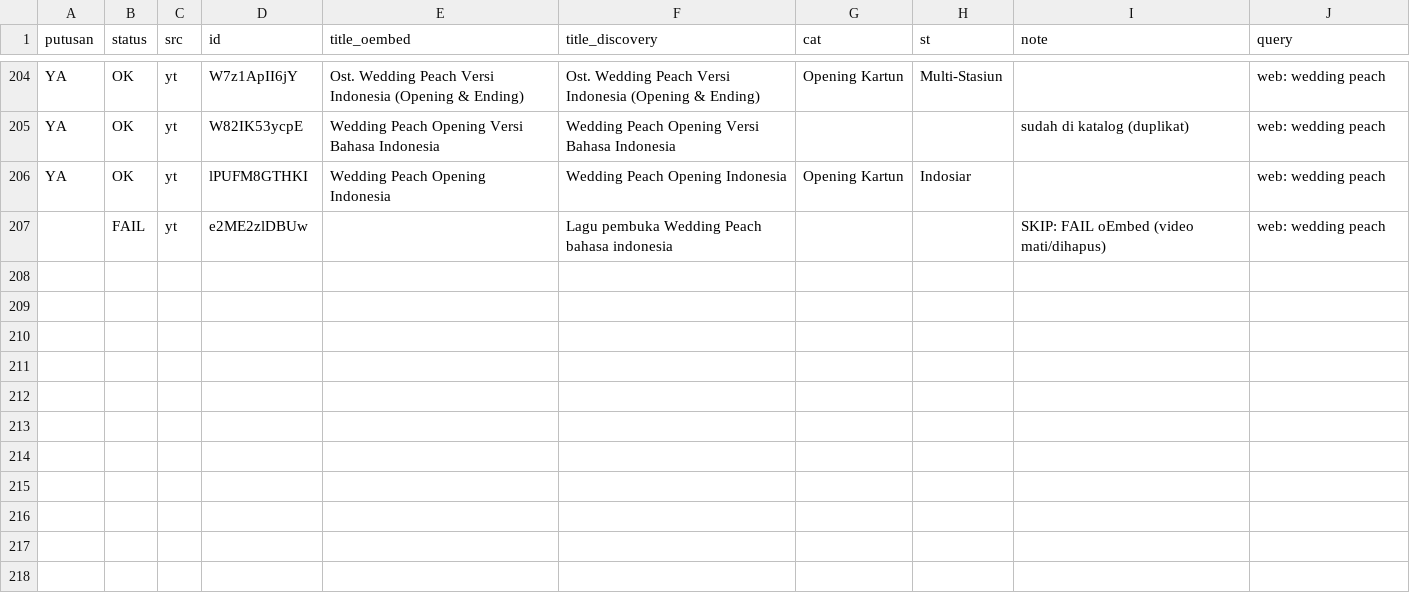
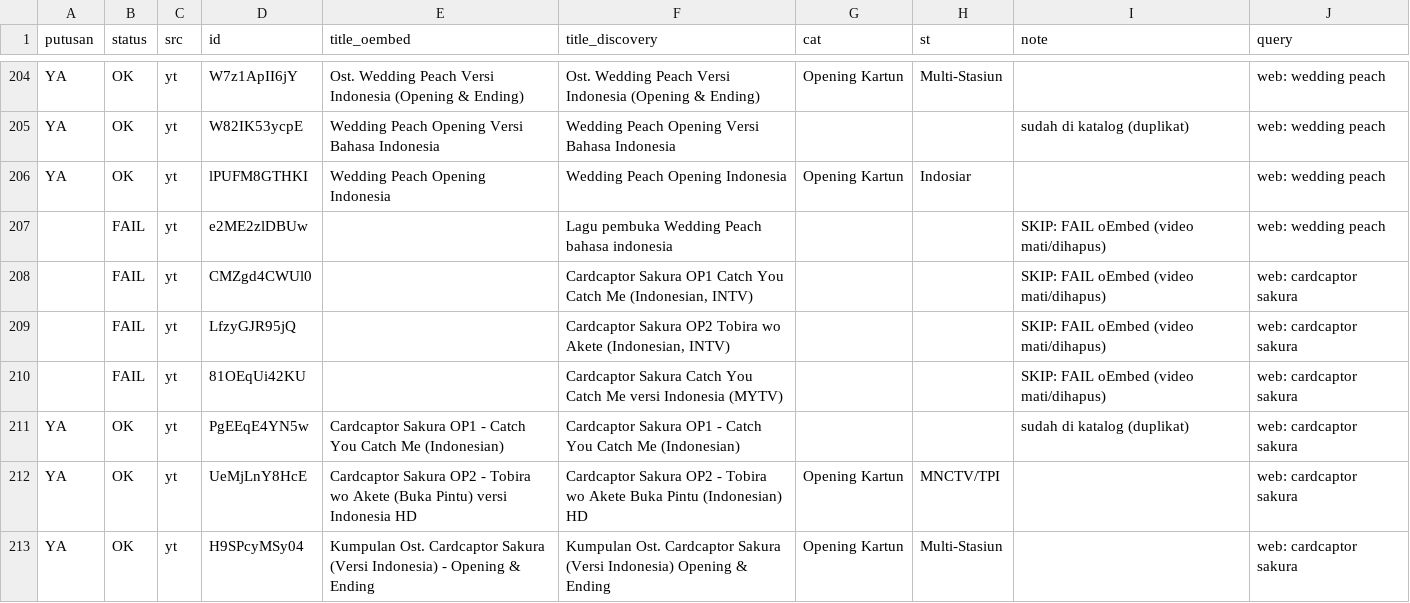
Before and after one commit to Llunatics/siar, a TSV file: scripts/cand/rev-yt-manual.tsv, drawn as a sheet; only a part is shown, gaps mark what is left out.

Commit message:
audit siklus 77: batch YT cardcaptor sakura +2 (katalog 399)

```diff
--- a/scripts/cand/rev-yt-manual.tsv
+++ b/scripts/cand/rev-yt-manual.tsv
@@ -207 +207,7 @@ YA	OK	yt	lPUFM8GTHKI	Wedding Peach Opening Indonesia	Wedding Peach Opening Indon
 	FAIL	yt	e2ME2zlDBUw		Lagu pembuka Wedding Peach bahasa indonesia			SKIP: FAIL oEmbed (video mati/dihapus)	web: wedding peach
+	FAIL	yt	CMZgd4CWUl0		Cardcaptor Sakura OP1 Catch You Catch Me (Indonesian, INTV)			SKIP: FAIL oEmbed (video mati/dihapus)	web: cardcaptor sakura
+	FAIL	yt	LfzyGJR95jQ		Cardcaptor Sakura OP2 Tobira wo Akete (Indonesian, INTV)			SKIP: FAIL oEmbed (video mati/dihapus)	web: cardcaptor sakura
+	FAIL	yt	81OEqUi42KU		Cardcaptor Sakura Catch You Catch Me versi Indonesia (MYTV)			SKIP: FAIL oEmbed (video mati/dihapus)	web: cardcaptor sakura
+YA	OK	yt	PgEEqE4YN5w	Cardcaptor Sakura OP1 - Catch You Catch Me (Indonesian)	Cardcaptor Sakura OP1 - Catch You Catch Me (Indonesian)			sudah di katalog (duplikat)	web: cardcaptor sakura
+YA	OK	yt	UeMjLnY8HcE	Cardcaptor Sakura OP2 - Tobira wo Akete (Buka Pintu) versi Indonesia HD	Cardcaptor Sakura OP2 - Tobira wo Akete Buka Pintu (Indonesian) HD	Opening Kartun	MNCTV/TPI		web: cardcaptor sakura
+YA	OK	yt	H9SPcyMSy04	Kumpulan Ost. Cardcaptor Sakura (Versi Indonesia) - Opening & Ending	Kumpulan Ost. Cardcaptor Sakura (Versi Indonesia) Opening & Ending	Opening Kartun	Multi-Stasiun		web: cardcaptor sakura
```
Also changed, not shown: 3 other files.
